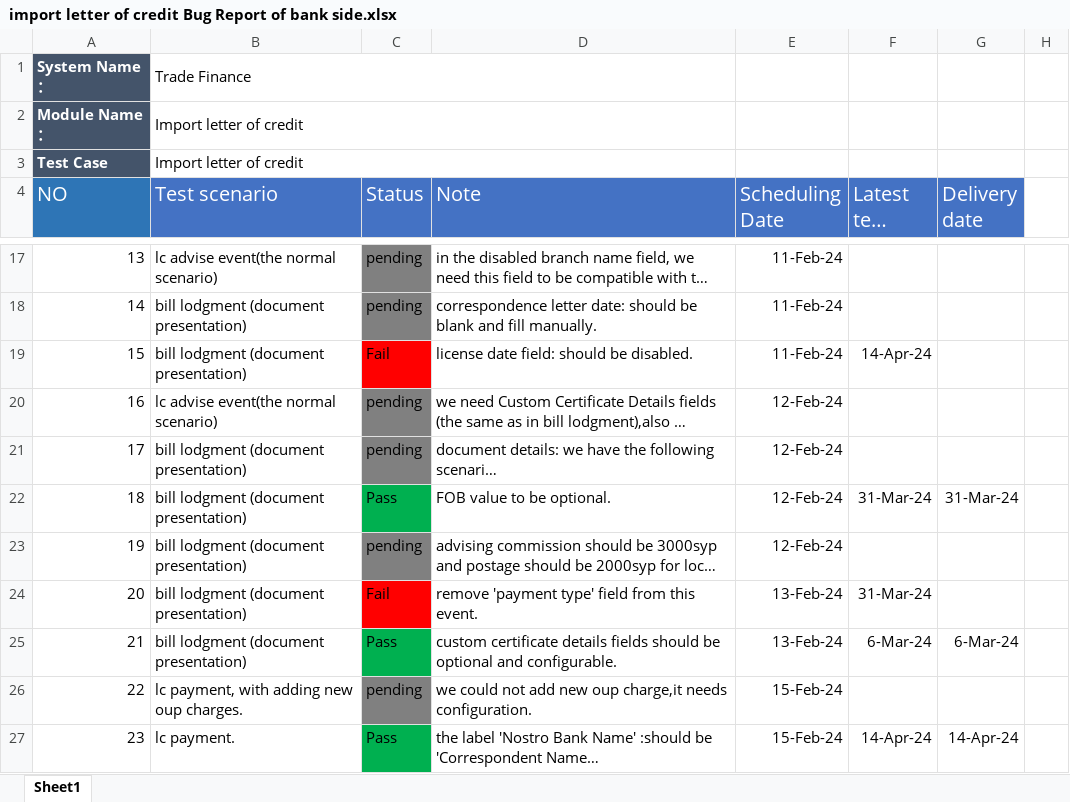
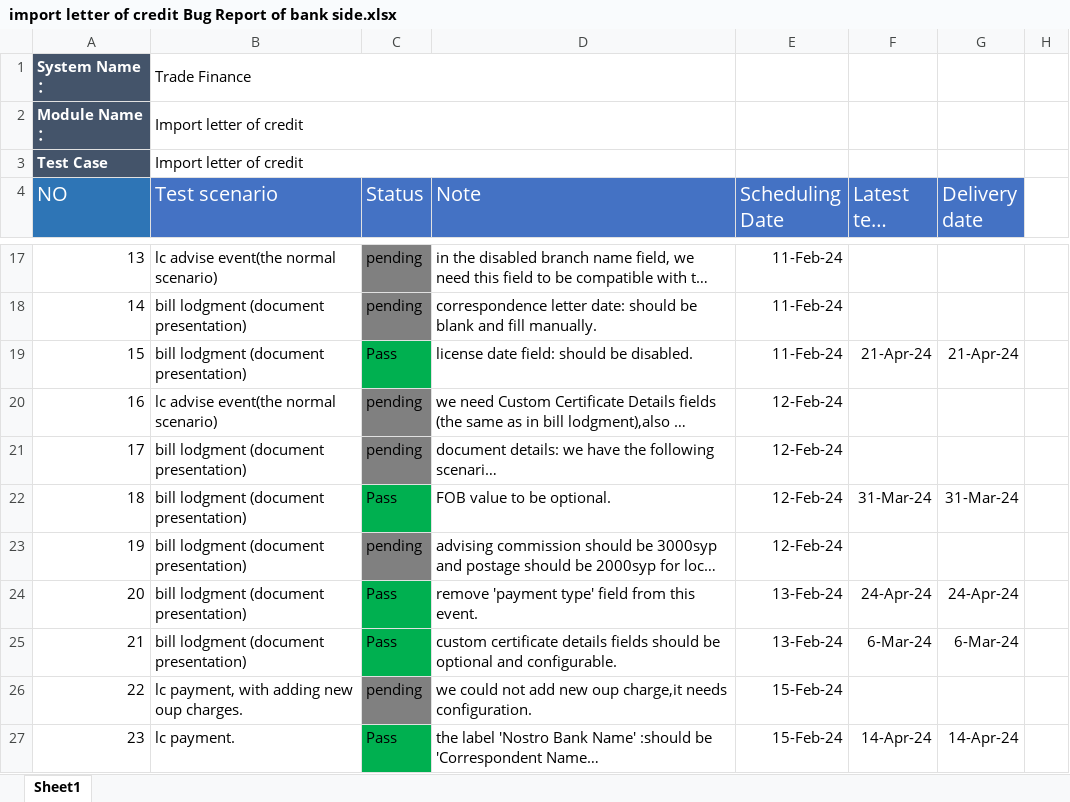
Before and after one commit to mohsen-ebrahem/fol, an Excel workbook: Bug Reports/import letter of credit Bug Report of bank side.xlsx, sheet Sheet1, drawn as a sheet; only a part is shown, gaps mark what is left out; long unchanged cells end in …; values as stored, in another font and other column widths than the file's, no borders; the diff covers the shown part only; the diff names each change by its address in the sheet, - before the commit and + after, or states it on an @@ line.

```diff
--- a/Bug Reports/import letter of credit Bug Report of bank side.xlsx (sheet Sheet1)
+++ b/Bug Reports/import letter of credit Bug Report of bank side.xlsx (sheet Sheet1)
-C19 (Status): Fail
+C19 (Status): Pass
-C19 fill: #FF0000
+C19 fill: #00B050
-F19 (Latest test date): 14-Apr-24
+F19 (Latest test date): 21-Apr-24
-G19 (Delivery date): (empty)
+G19 (Delivery date): 21-Apr-24
-C24 (Status): Fail
+C24 (Status): Pass
-C24 fill: #FF0000
+C24 fill: #00B050
-F24 (Latest test date): 31-Mar-24
+F24 (Latest test date): 24-Apr-24
-G24 (Delivery date): (empty)
+G24 (Delivery date): 24-Apr-24
```
Also changed, not shown: 6 added rows, 6 edited cells and cell formats elsewhere in this sheet, Bug Reports/Local Letter Of Guarantee Bugs Report.xlsx, Bug Reports/MT N99 Bug Report.xlsx, 39 other files.
